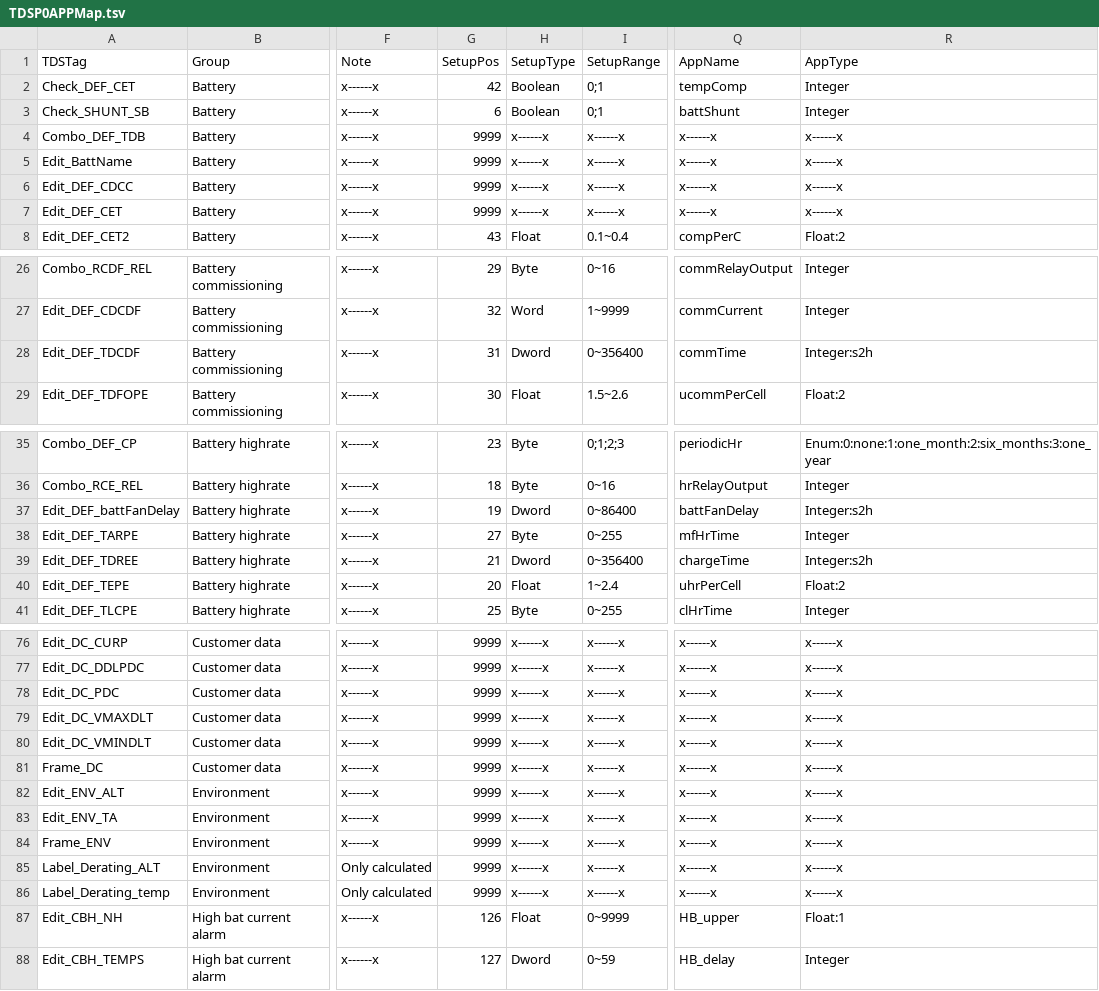
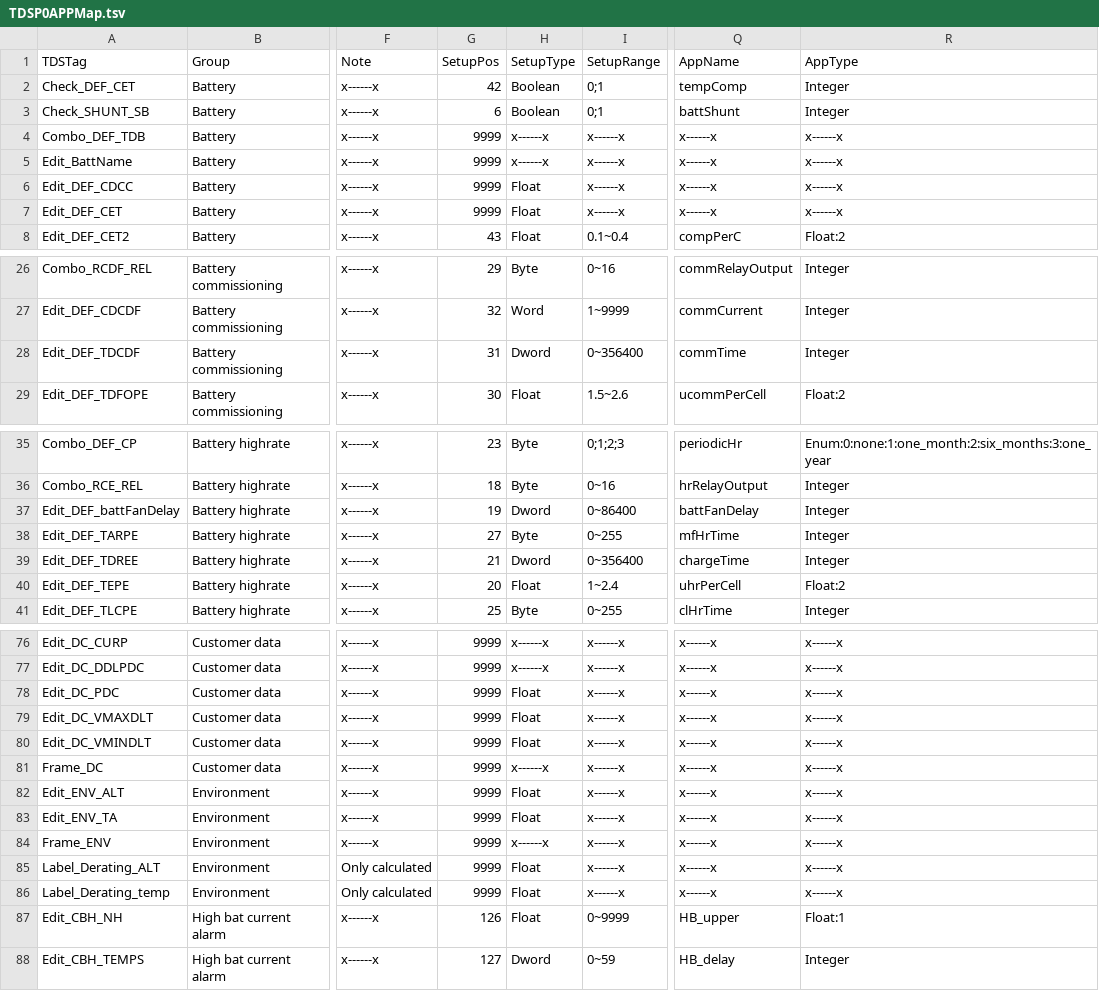
Before and after one commit to LabZDjee/ccu-gcau-1, a TSV file: docs/TDSP0APPMap.tsv, drawn as a sheet; only a part is shown, gaps mark what is left out; the diff names each change by its address in the sheet, - before the commit and + after, or states it on an @@ line.

```diff
--- a/docs/TDSP0APPMap.tsv
+++ b/docs/TDSP0APPMap.tsv
-H6:H7 (SetupType): x------x
+H6:H7 (SetupType): Float
-R28 (AppType): Integer:s2h
+R28 (AppType): Integer
-R37 (AppType): Integer:s2h
+R37 (AppType): Integer
-R39 (AppType): Integer:s2h
+R39 (AppType): Integer
-H78:H80 (SetupType): x------x
+H78:H80 (SetupType): Float
-H82:H83 (SetupType): x------x
+H82:H83 (SetupType): Float
-H85:H86 (SetupType): x------x
+H85:H86 (SetupType): Float
```
Also changed, not shown: public/TDSP0APPMap.tsv, 12 other files.
